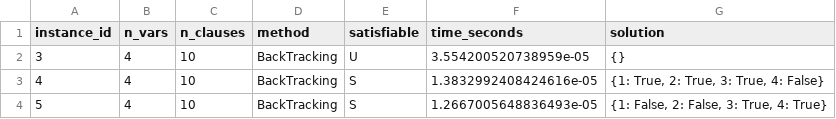
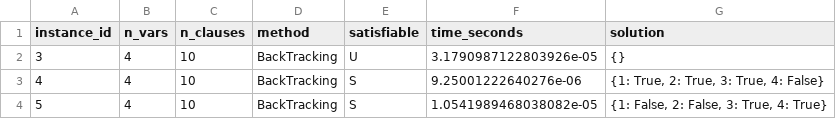
Before and after one commit to SeanQuigley1/Project1-TOC, a CSV file: results/btracking_cnffile_sat_solver_results.csv, drawn as a sheet.

```diff
--- a/results/btracking_cnffile_sat_solver_results.csv
+++ b/results/btracking_cnffile_sat_solver_results.csv
@@ -1,4 +1,4 @@
 instance_id,n_vars,n_clauses,method,satisfiable,time_seconds,solution
-3,4,10,BackTracking,U,3.554200520738959e-05,{}
-4,4,10,BackTracking,S,1.3832992408424616e-05,"{1: True, 2: True, 3: True, 4: False}"
-5,4,10,BackTracking,S,1.2667005648836493e-05,"{1: False, 2: False, 3: True, 4: True}"
+3,4,10,BackTracking,U,3.1790987122803926e-05,{}
+4,4,10,BackTracking,S,9.25001222640276e-06,"{1: True, 2: True, 3: True, 4: False}"
+5,4,10,BackTracking,S,1.0541989468038082e-05,"{1: False, 2: False, 3: True, 4: True}"
```
Also changed, not shown: 12 other files.
